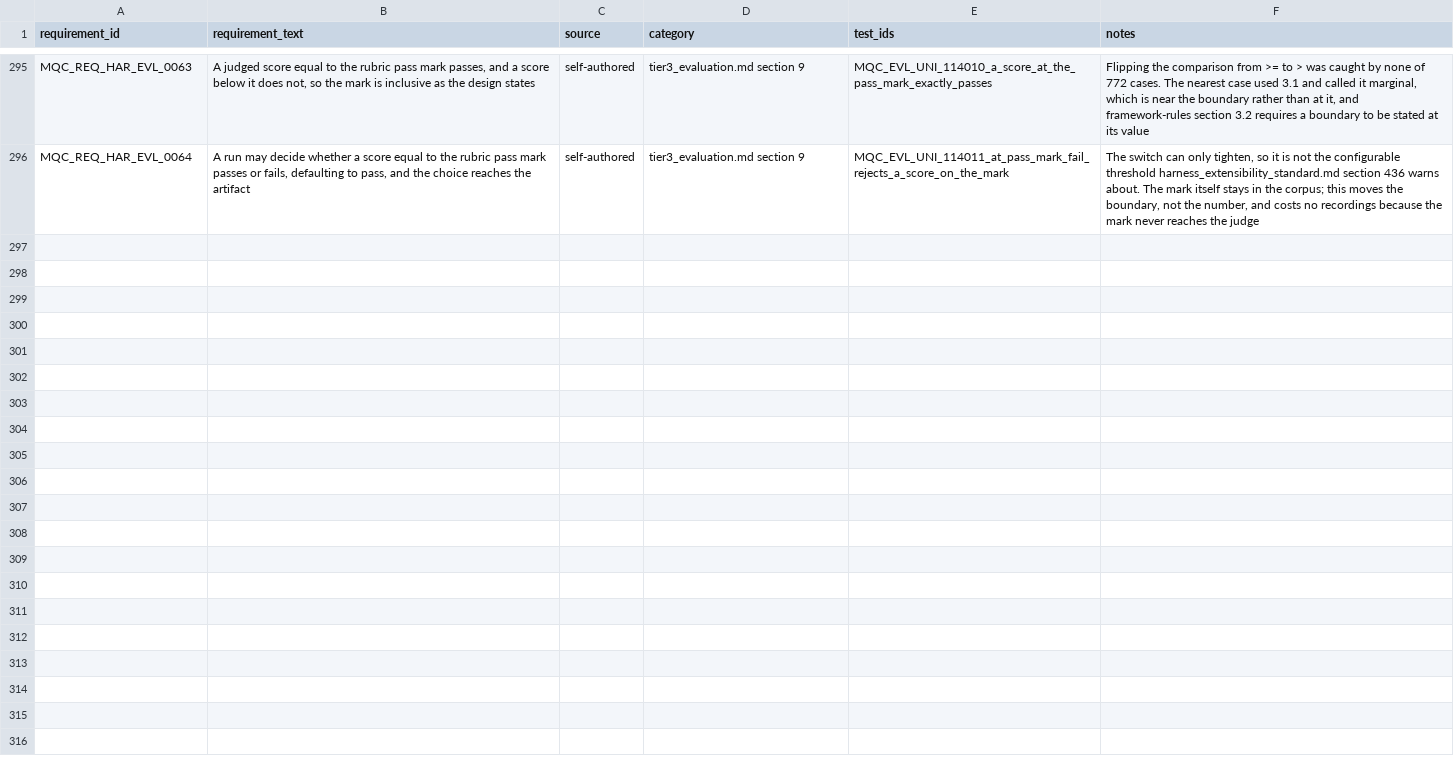
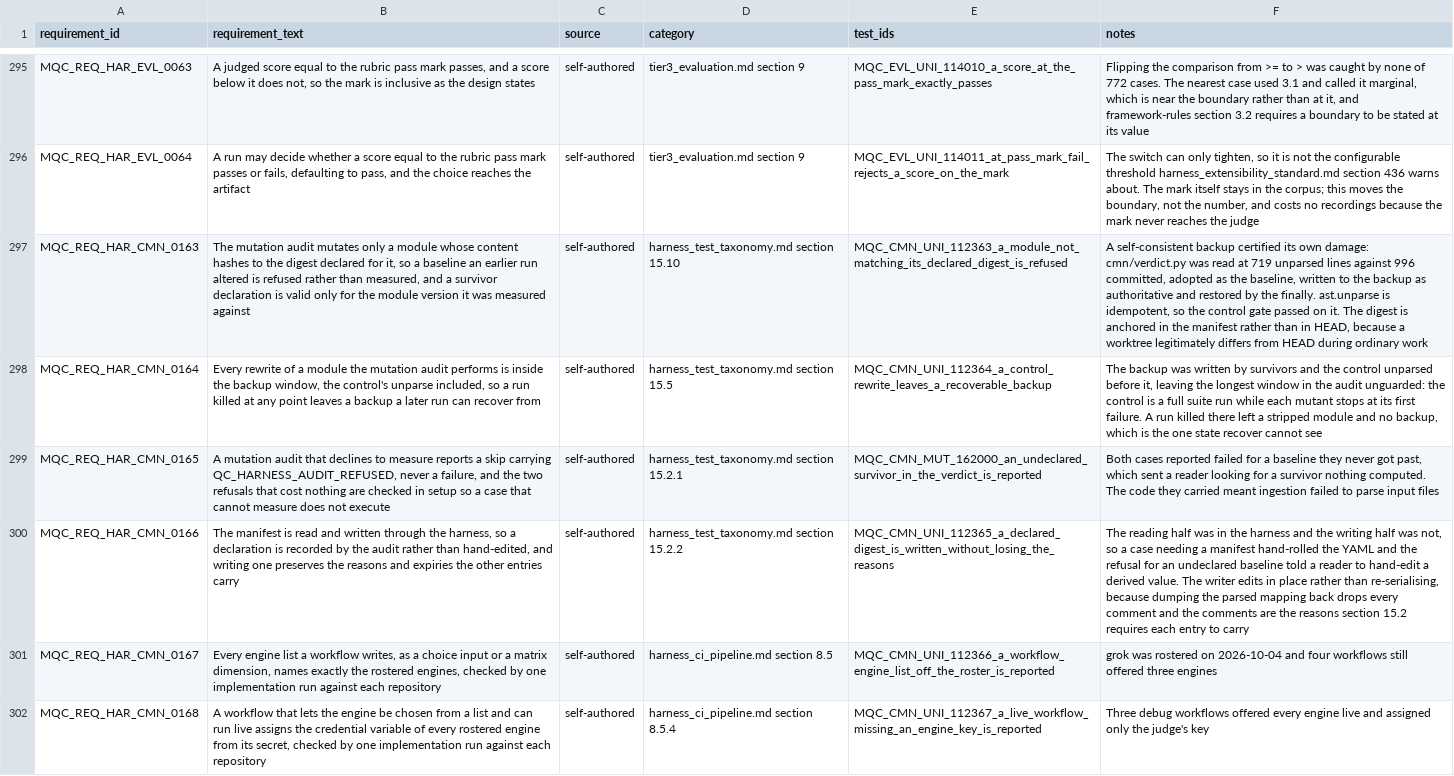
Before and after one commit to apolskiy/AP-Harness-QC, a CSV file: docs/testing/rtm_harness.csv, drawn as a sheet; only a part is shown, gaps mark what is left out; the diff names each change by its address in the sheet, - before the commit and + after, or states it on an @@ line.

```diff
--- a/docs/testing/rtm_harness.csv
+++ b/docs/testing/rtm_harness.csv
+row 297: MQC_REQ_HAR_CMN_0163 | The mutation audit mutates only a module whose content hashes to the digest declared for it, so a baseline an earlier run altered is refused rather than measured, and a survivor declaration is valid only for the module version it was measured against | self-authored | harness_test_taxonomy.md section 15.10 | MQC_CMN_UNI_112363_a_module_not_matching_its_declared_digest_is_refused | A self-consistent backup certified its own damage: cmn/verdict.py was read at 719 unparsed lines against 996 committed, adopted as the baseline, written to the backup as authoritative and restored by the finally. ast.unparse is idempotent, so the control gate passed on it. The digest is anchored in the manifest rather than in HEAD, because a worktree legitimately differs from HEAD during ordinary work
+row 298: MQC_REQ_HAR_CMN_0164 | Every rewrite of a module the mutation audit performs is inside the backup window, the control's unparse included, so a run killed at any point leaves a backup a later run can recover from | self-authored | harness_test_taxonomy.md section 15.5 | MQC_CMN_UNI_112364_a_control_rewrite_leaves_a_recoverable_backup | The backup was written by survivors and the control unparsed before it, leaving the longest window in the audit unguarded: the control is a full suite run while each mutant stops at its first failure. A run killed there left a stripped module and no backup, which is the one state recover cannot see
+row 299: MQC_REQ_HAR_CMN_0165 | A mutation audit that declines to measure reports a skip carrying QC_HARNESS_AUDIT_REFUSED, never a failure, and the two refusals that cost nothing are checked in setup so a case that cannot measure does not execute | self-authored | harness_test_taxonomy.md section 15.2.1 | MQC_CMN_MUT_162000_an_undeclared_survivor_in_the_verdict_is_reported | Both cases reported failed for a baseline they never got past, which sent a reader looking for a survivor nothing computed. The code they carried meant ingestion failed to parse input files
+row 300: MQC_REQ_HAR_CMN_0166 | The manifest is read and written through the harness, so a declaration is recorded by the audit rather than hand-edited, and writing one preserves the reasons and expiries the other entries carry | self-authored | harness_test_taxonomy.md section 15.2.2 | MQC_CMN_UNI_112365_a_declared_digest_is_written_without_losing_the_reasons | The reading half was in the harness and the writing half was not, so a case needing a manifest hand-rolled the YAML and the refusal for an undeclared baseline told a reader to hand-edit a derived value. The writer edits in place rather than re-serialising, because dumping the parsed mapping back drops every comment and the comments are the reasons section 15.2 requires each entry to carry
+row 301: MQC_REQ_HAR_CMN_0167 | Every engine list a workflow writes, as a choice input or a matrix dimension, names exactly the rostered engines, checked by one implementation run against each repository | self-authored | harness_ci_pipeline.md section 8.5 | MQC_CMN_UNI_112366_a_workflow_engine_list_off_the_roster_is_reported | grok was rostered on 2026-10-04 and four workflows still offered three engines
+row 302: MQC_REQ_HAR_CMN_0168 | A workflow that lets the engine be chosen from a list and can run live assigns the credential variable of every rostered engine from its secret, checked by one implementation run against each repository | self-authored | harness_ci_pipeline.md section 8.5.4 | MQC_CMN_UNI_112367_a_live_workflow_missing_an_engine_key_is_reported | Three debug workflows offered every engine live and assigned only the judge's key
```
Also changed, not shown: 34 other files.
